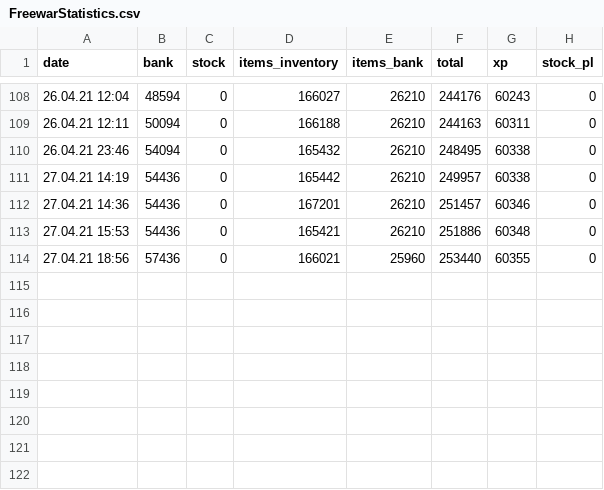
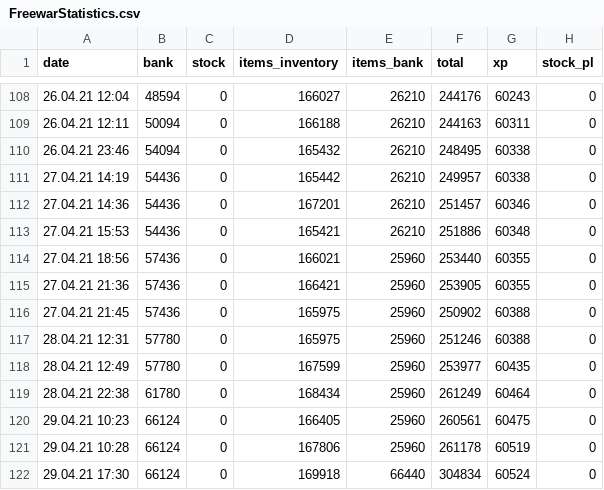
Before and after one commit to KasparJohannesSchneider/FreewarStats, a CSV file: FreewarStatistics.csv, drawn as a sheet; only a part is shown, gaps mark what is left out.

Commit message:
added data

```diff
--- a/FreewarStatistics.csv
+++ b/FreewarStatistics.csv
@@ -114 +114,9 @@ date,bank,stock,items_inventory,items_bank,total,xp,stock_pl
 27.04.21 18:56,57436,0,166021,25960,253440,60355,0
+27.04.21 21:36,57436,0,166421,25960,253905,60355,0
+27.04.21 21:45,57436,0,165975,25960,250902,60388,0
+28.04.21 12:31,57780,0,165975,25960,251246,60388,0
+28.04.21 12:49,57780,0,167599,25960,253977,60435,0
+28.04.21 22:38,61780,0,168434,25960,261249,60464,0
+29.04.21 10:23,66124,0,166405,25960,260561,60475,0
+29.04.21 10:28,66124,0,167806,25960,261178,60519,0
+29.04.21 17:30,66124,0,169918,66440,304834,60524,0
```
